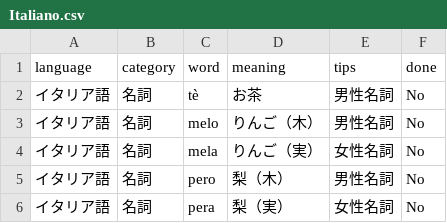
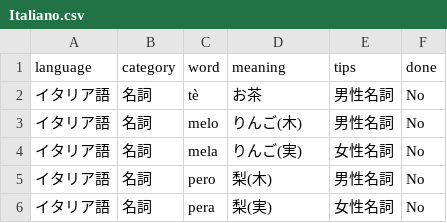
Before and after one commit to ItalyFuji/SImple_Wordlist, a CSV file: assets/data/Italiano.csv, drawn as a sheet.

```diff
--- a/assets/data/Italiano.csv
+++ b/assets/data/Italiano.csv
@@ -2,5 +2,5 @@
 イタリア語,名詞,tè,お茶,男性名詞,No
-イタリア語,名詞,melo,りんご（木）,男性名詞,No
-イタリア語,名詞,mela,りんご（実）,女性名詞,No
-イタリア語,名詞,pero,梨（木）,男性名詞,No
-イタリア語,名詞,pera,梨（実）,女性名詞,No
+イタリア語,名詞,melo,りんご(木),男性名詞,No
+イタリア語,名詞,mela,りんご(実),女性名詞,No
+イタリア語,名詞,pero,梨(木),男性名詞,No
+イタリア語,名詞,pera,梨(実),女性名詞,No
```
Also changed, not shown: 2 other files.
